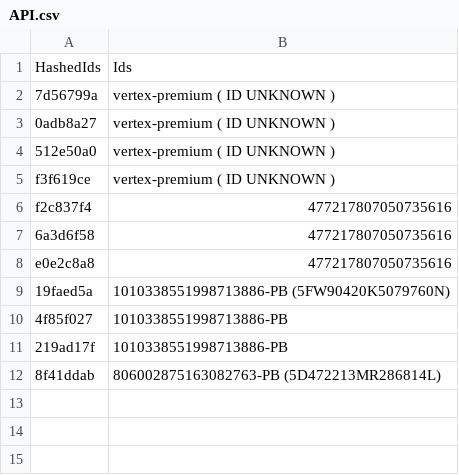
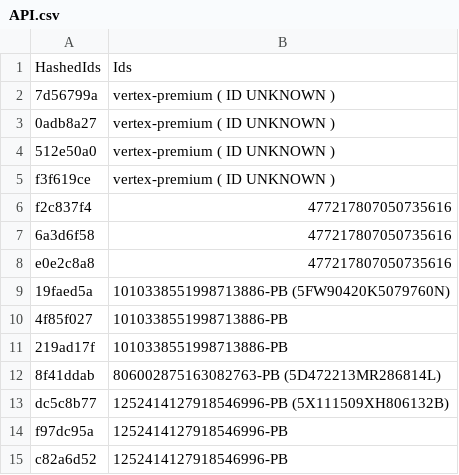
Before and after one commit to vertex-peak/API, a CSV file: API.csv, drawn as a sheet; the diff names each change by its address in the sheet, - before the commit and + after, or states it on an @@ line.

Commit message:
Update API.csv

```diff
--- a/API.csv
+++ b/API.csv
+row 13: dc5c8b77 | 1252414127918546996-PB (5X111509XH806132B)
+row 14: f97dc95a | 1252414127918546996-PB
+row 15: c82a6d52 | 1252414127918546996-PB
```
